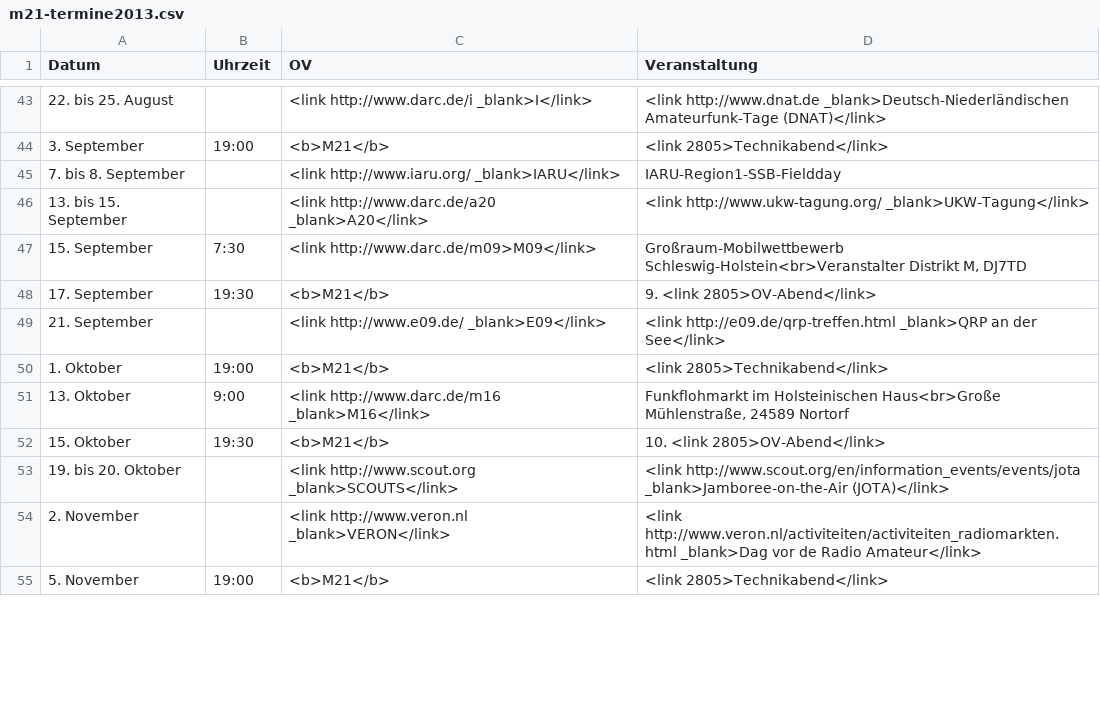
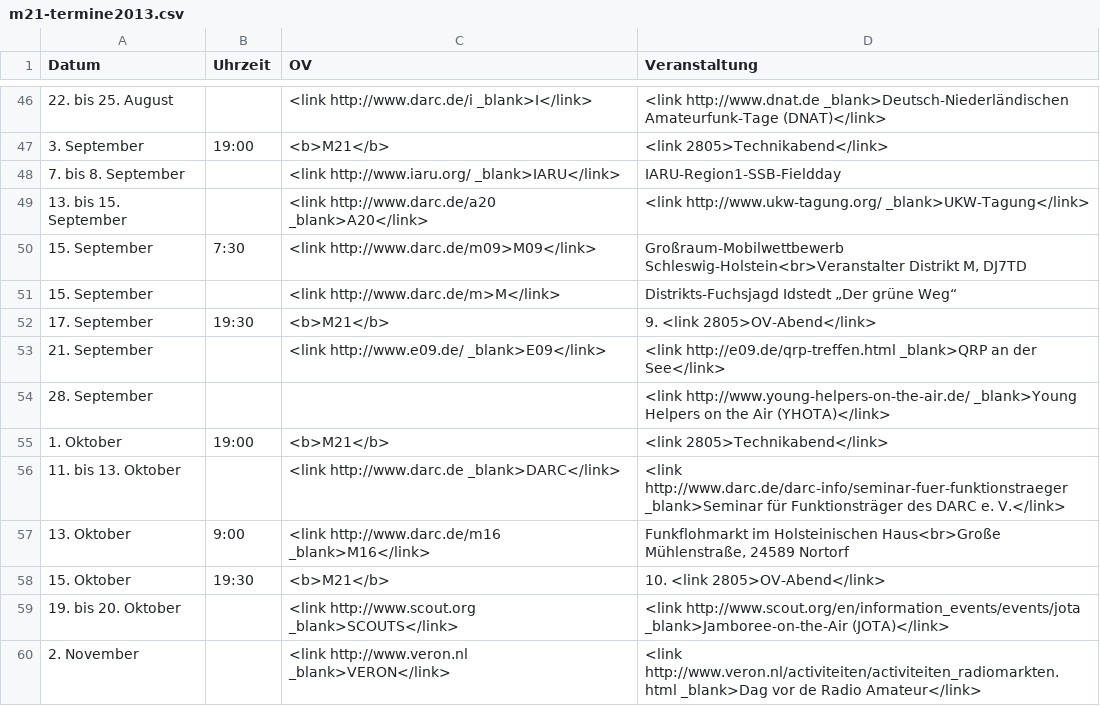
Before and after one commit to malteschmitz/m21-termine, a CSV file: m21-termine2013.csv, drawn as a sheet; only a part is shown, gaps mark what is left out; the shorter side is filled out with more unchanged rows; the diff covers the shown part only.

Commit message:
adds appointments from the Distriktsversammlung

```diff
--- a/m21-termine2013.csv
+++ b/m21-termine2013.csv
@@ -47,5 +50,8 @@ Datum;Uhrzeit;OV;Veranstaltung
 15. September;7:30;<link http://www.darc.de/m09>M09</link>;Großraum-Mobilwettbewerb Schleswig-Holstein<br>Veranstalter Distrikt M, DJ7TD
+15. September;;<link http://www.darc.de/m>M</link>;Distrikts-Fuchsjagd Idstedt „Der grüne Weg“
 17. September;19:30;<b>M21</b>;9. <link 2805>OV-Abend</link>
 21. September;;<link http://www.e09.de/ _blank>E09</link>;<link http://e09.de/qrp-treffen.html _blank>QRP an der See</link>
+28. September;;;<link http://www.young-helpers-on-the-air.de/ _blank>Young Helpers on the Air (YHOTA)</link>
 1. Oktober;19:00;<b>M21</b>;<link 2805>Technikabend</link>
+11. bis 13. Oktober;;<link http://www.darc.de _blank>DARC</link>;<link http://www.darc.de/darc-info/seminar-fuer-funktionstraeger _blank>Seminar für Funktionsträger des DARC e. V.</link>
 13. Oktober;9:00;<link http://www.darc.de/m16 _blank>M16</link>;Funkflohmarkt	im Holsteinischen Haus<br>Große Mühlenstraße, 24589 Nortorf
```
Also changed, not shown: 6 added rows, 2 removed rows and 4 edited cells elsewhere in this file.
